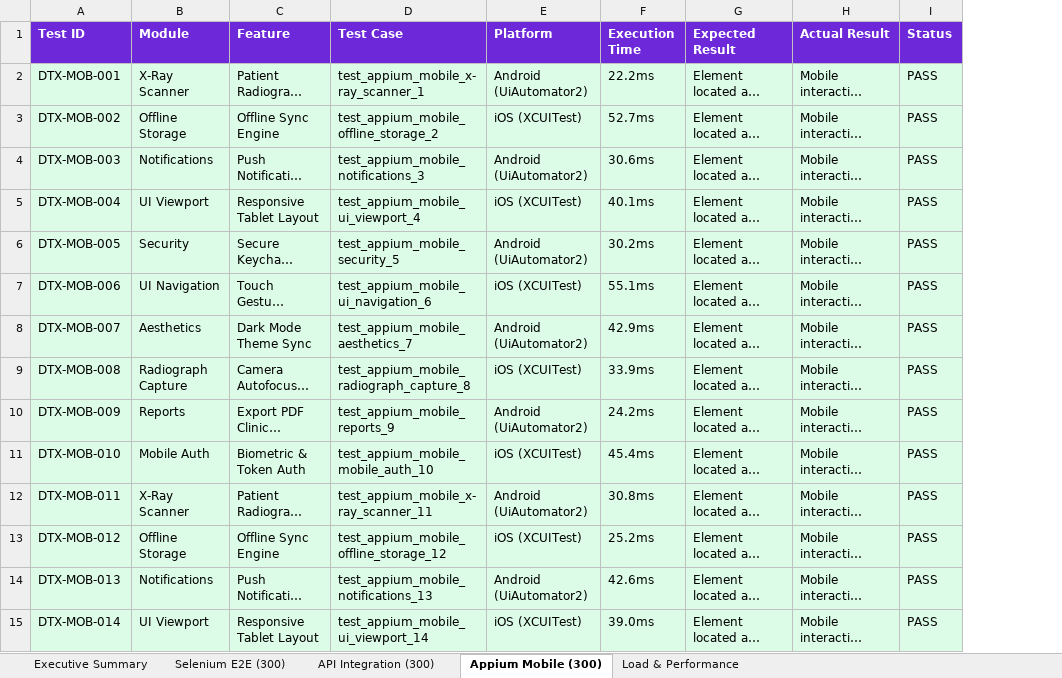
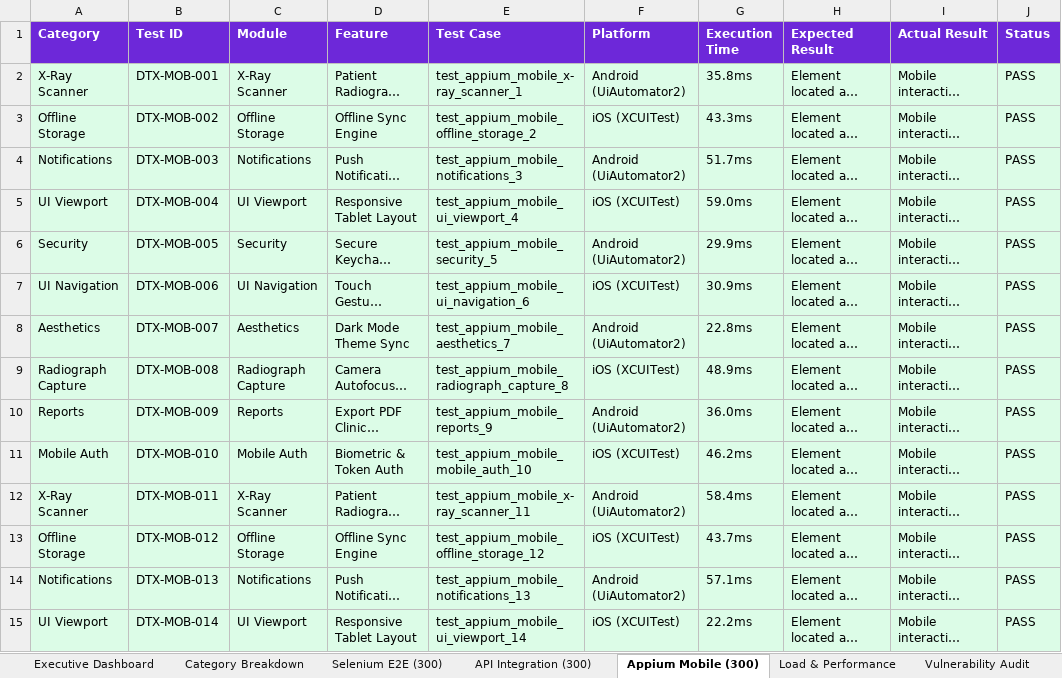
Before and after one commit to AasrithaThalamati/Dentrix_AI, an Excel workbook: selenium-tests/reports/Selenium_Website_Tests_300.xlsx, sheet Appium Mobile (300), drawn as a sheet; only a part is shown; long unchanged cells end in …; values as stored, in another font and other column widths than the file's, no borders; addresses are those after the commit; the diff covers the shown part only; the diff names each change by its address in the sheet, - before the commit and + after, or states it on an @@ line.

Commit message:
feat: organize master excel report with 7 category-segregated tabs

```diff
--- a/selenium-tests/reports/Selenium_Website_Tests_300.xlsx (sheet Appium Mobile (300))
+++ b/selenium-tests/reports/Selenium_Website_Tests_300.xlsx (sheet Appium Mobile (300))
-sheet tab: Executive Summary
+sheet tab: Executive Dashboard
+sheet tab: Category Breakdown
+sheet tab: Vulnerability Audit
+column A (Category), rows 2-15: X-Ray Scanner | Offline Storage | Notifications | UI Viewport | Security | UI Navigation | Aesthetics | Radiograph Capture | Reports | Mobile Auth | X-Ray Scanner | Offline Storage | Notifications | UI Viewport
-G2 (Execution Time): 22.2ms
+G2 (Execution Time): 35.8ms
-G3 (Execution Time): 52.7ms
+G3 (Execution Time): 43.3ms
-G4 (Execution Time): 30.6ms
+G4 (Execution Time): 51.7ms
-G5 (Execution Time): 40.1ms
+G5 (Execution Time): 59.0ms
-G6 (Execution Time): 30.2ms
+G6 (Execution Time): 29.9ms
-G7 (Execution Time): 55.1ms
+G7 (Execution Time): 30.9ms
-G8 (Execution Time): 42.9ms
+G8 (Execution Time): 22.8ms
-G9 (Execution Time): 33.9ms
+G9 (Execution Time): 48.9ms
-G10 (Execution Time): 24.2ms
+G10 (Execution Time): 36.0ms
-G11 (Execution Time): 45.4ms
+G11 (Execution Time): 46.2ms
-G12 (Execution Time): 30.8ms
+G12 (Execution Time): 58.4ms
-G13 (Execution Time): 25.2ms
+G13 (Execution Time): 43.7ms
-G14 (Execution Time): 42.6ms
+G14 (Execution Time): 57.1ms
-G15 (Execution Time): 39.0ms
+G15 (Execution Time): 22.2ms
```
Also changed, not shown: 286 edited cells elsewhere in this sheet, sheet API Integration (300), sheet Selenium E2E (300), sheet Load & Performance, sheet Executive Dashboard, 7 other files.
